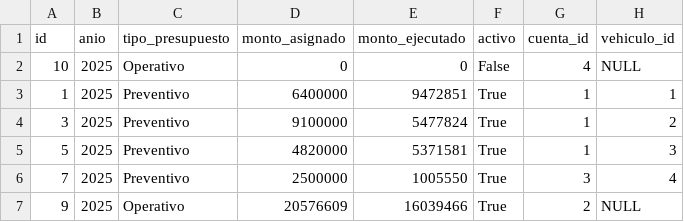
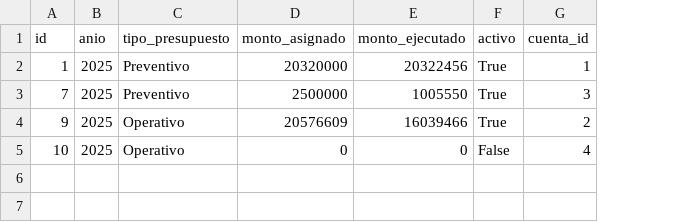
Before and after one commit to sergiodmartinezf/gestion_flota_hrn, a CSV file: flota/management/commands/datos/presupuesto.csv, drawn as a sheet; removed rows and columns are numbered as before the commit, all else as after; the diff names each change by its address in the sheet, - before the commit and + after, or states it on an @@ line.

Commit message:
arreglos menores y correcciones multiples en funcionamiento de presupuestos

```diff
--- a/flota/management/commands/datos/presupuesto.csv
+++ b/flota/management/commands/datos/presupuesto.csv
-column H (vehiculo_id), row 3: 1; rows 6-7: 4 | NULL
-D2 (monto_asignado): 6400000
+D2 (monto_asignado): 20320000
-E2 (monto_ejecutado): 9472851
+E2 (monto_ejecutado): 20322456
-row 4: 3 | 2025 | Preventivo | 9100000 | 5477824 | True | 1 | 2
-row 5: 5 | 2025 | Preventivo | 4820000 | 5371581 | True | 1 | 3
@@ row 2 moved to row 5: 10 @@
```
Also changed, not shown: 14 other files.
